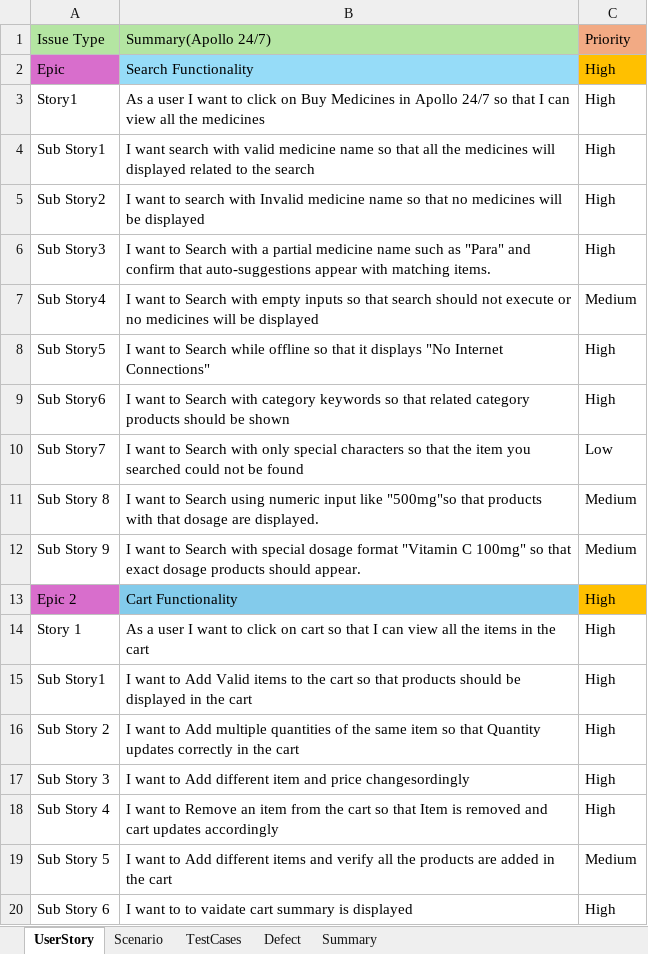
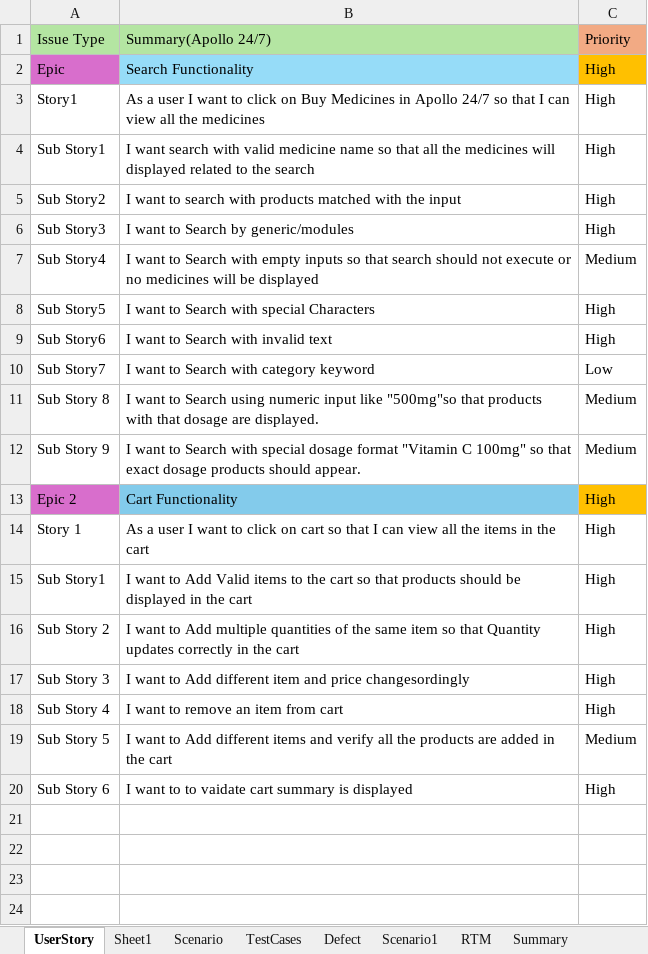
Before and after one commit to Sneha-Naraboina/Apollo24-7, an Excel workbook: Apollo - Copy.xlsx, sheet UserStory, drawn as a sheet; values as stored, in another font and other column widths than the file's, no borders; the diff names each change by its address in the sheet, - before the commit and + after, or states it on an @@ line.

Commit message:
Apollo24/7_BuyMedicine

```diff
--- a/Apollo - Copy.xlsx (sheet UserStory)
+++ b/Apollo - Copy.xlsx (sheet UserStory)
+sheet tab: Sheet1
+sheet tab: Scenario1
+sheet tab: RTM
-B5: …search with Invalid medicine name so that no medicines will be displayed
+B5: …search with products matched with the input
-B6: …to Search with a partial medicine name such as "Para" and confirm that auto-suggestions appear with matching items.
+B6: …to Search by generic/modules
-B8: …to Search while offline so that it displays "No Internet Connections"
+B8: …to Search with special Characters
-B9: …Search with category keywords so that related category products should be shown
+B9: …Search with invalid text
-B10: …Search with only special characters so that the item you searched could not be found
+B10: …Search with category keyword
-B18: …want to Remove an item from the cart so that Item is removed and cart updates accordingly
+B18: …want to remove an item from cart
```
Also changed, not shown: sheet Defect, sheet Summary, sheet Scenario, sheet TestCases.
